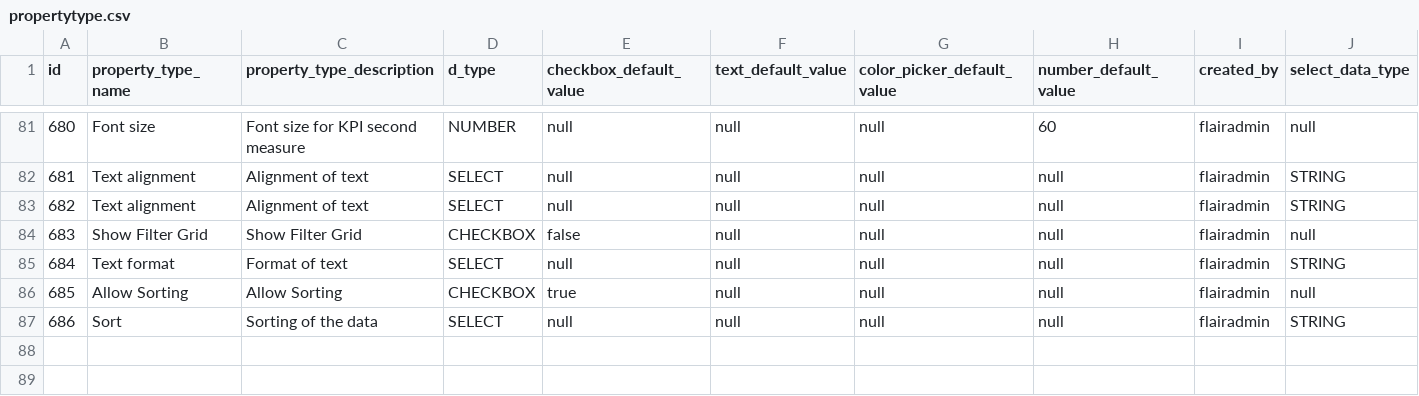
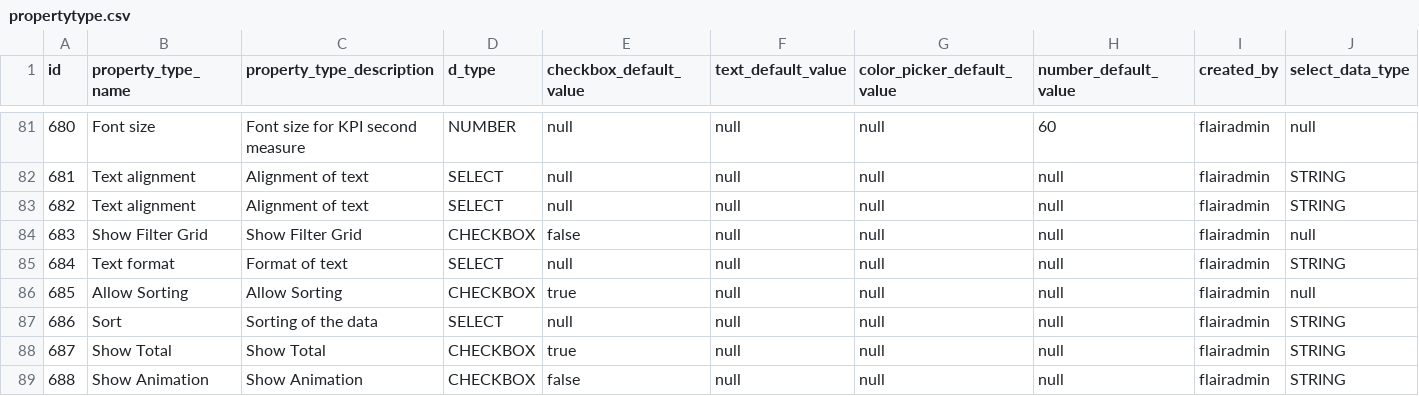
Before and after one commit to viz-centric/flair-bi, a CSV file: src/main/resources/config/liquibase/seed/propertytype.csv, drawn as a sheet; only a part is shown, gaps mark what is left out; the diff names each change by its address in the sheet, - before the commit and + after, or states it on an @@ line.

```diff
--- a/src/main/resources/config/liquibase/seed/propertytype.csv
+++ b/src/main/resources/config/liquibase/seed/propertytype.csv
+row 88: 687 | Show Total | Show Total | CHECKBOX | true | null | null | null | flairadmin | STRING
+row 89: 688 | Show Animation | Show Animation | CHECKBOX | false | null | null | null | flairadmin | STRING
```
Also changed, not shown: src/main/resources/config/liquibase/seed/field_types_property_types.csv, src/main/resources/config/liquibase/seed/fieldtypes.csv, 20 other files.
